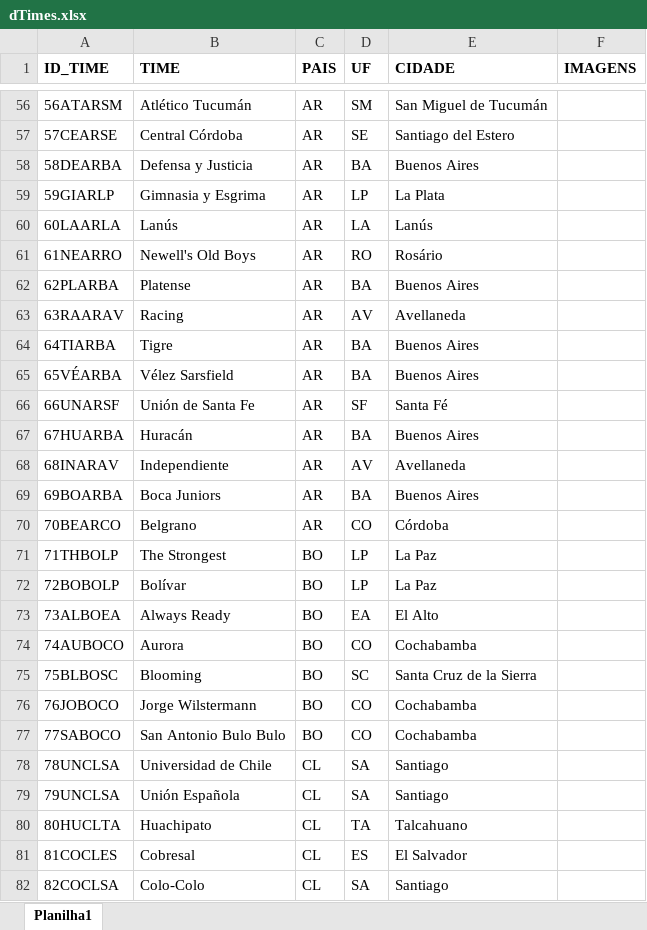
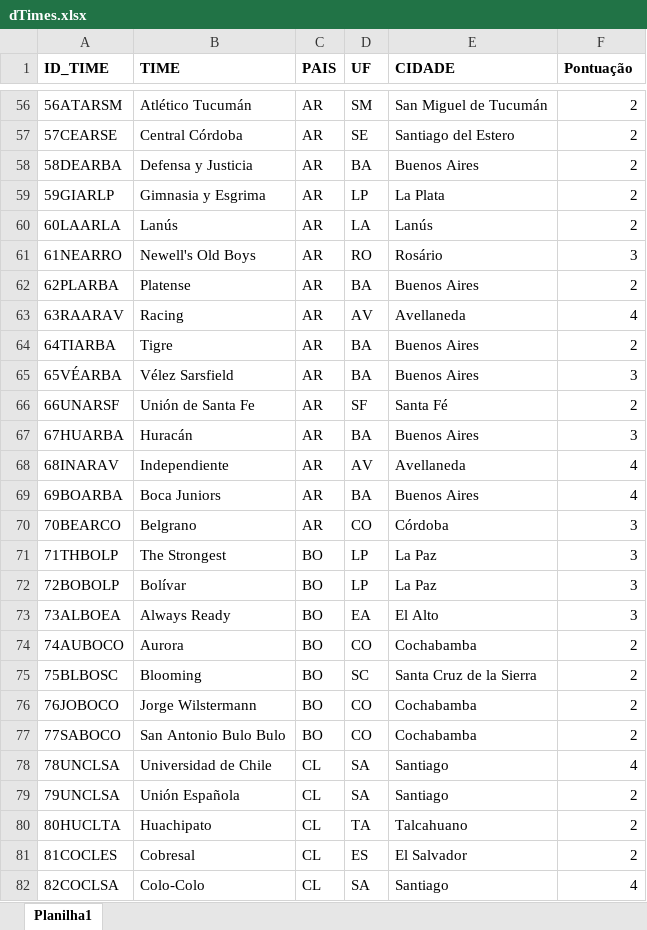
Before and after one commit to phag-98/dash-ticket, an Excel workbook: dTimes.xlsx, sheet Planilha1, drawn as a sheet; only a part is shown, gaps mark what is left out; values as stored, in another font and other column widths than the file's, no borders; the diff covers the shown part only; the diff names each change by its address in the sheet, - before the commit and + after, or states it on an @@ line.

```diff
--- a/dTimes.xlsx (sheet Planilha1)
+++ b/dTimes.xlsx (sheet Planilha1)
-F1: IMAGENS
+F1: Pontuação
-F56:F60 (Pontuação): (empty)
+F56:F60 (Pontuação): 2
-F61 (Pontuação): (empty)
+F61 (Pontuação): 3
-F62 (Pontuação): (empty)
+F62 (Pontuação): 2
-F63 (Pontuação): (empty)
+F63 (Pontuação): 4
-F64 (Pontuação): (empty)
+F64 (Pontuação): 2
-F65 (Pontuação): (empty)
+F65 (Pontuação): 3
-F66 (Pontuação): (empty)
+F66 (Pontuação): 2
-F67 (Pontuação): (empty)
+F67 (Pontuação): 3
-F68:F69 (Pontuação): (empty)
+F68:F69 (Pontuação): 4
-F70:F73 (Pontuação): (empty)
+F70:F73 (Pontuação): 3
-F74:F77 (Pontuação): (empty)
+F74:F77 (Pontuação): 2
-F78 (Pontuação): (empty)
+F78 (Pontuação): 4
-F79:F81 (Pontuação): (empty)
+F79:F81 (Pontuação): 2
-F82 (Pontuação): (empty)
+F82 (Pontuação): 4
```
Also changed, not shown: 1 added row, 95 edited cells and cell formats elsewhere in this sheet, fFacial.xlsx, 6 other files.
